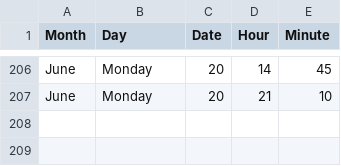
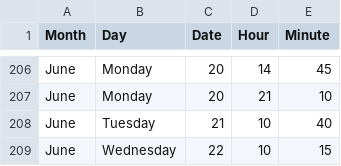
Before and after one commit to jckdm/masterpiece, a CSV file: data.csv, drawn as a sheet; only a part is shown, gaps mark what is left out; the diff names each change by its address in the sheet, - before the commit and + after, or states it on an @@ line.

Commit message:
radial bar plot for DoW, need to fix M label. also data.

```diff
--- a/data.csv
+++ b/data.csv
+row 208: June | Tuesday | 21 | 10 | 40
+row 209: June | Wednesday | 22 | 10 | 15
```
Also changed, not shown: 4 other files.
